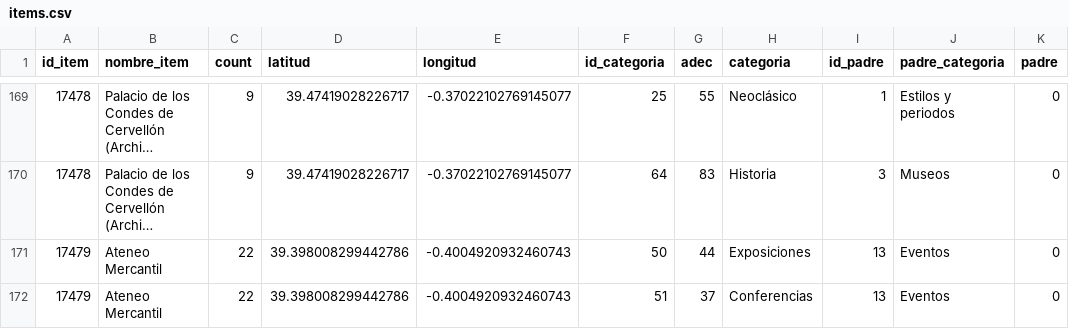
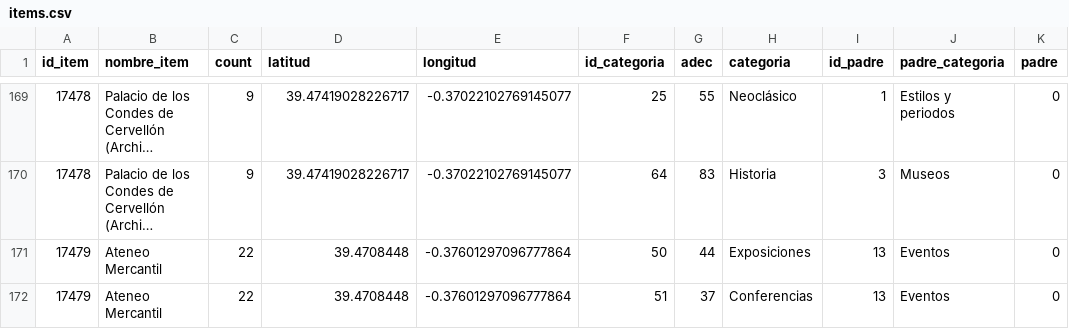
Before and after one commit to adrianachustvendrell/recommendation-systems, a CSV file: data/items.csv, drawn as a sheet; only a part is shown, gaps mark what is left out; long unchanged cells end in …; the diff covers the shown part only; the diff names each change by its address in the sheet, - before the commit and + after, or states it on an @@ line.

```diff
--- a/data/items.csv
+++ b/data/items.csv
-D171:D172 (latitud): 39.398008299442786
+D171:D172 (latitud): 39.4708448
-E171:E172 (longitud): -0.4004920932460743
+E171:E172 (longitud): -0.37601297096777864
```
Also changed, not shown: 86 edited cells elsewhere in this file, 3 other files.
